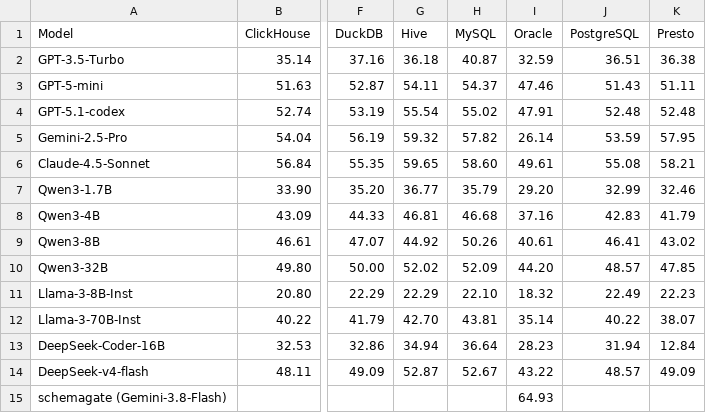
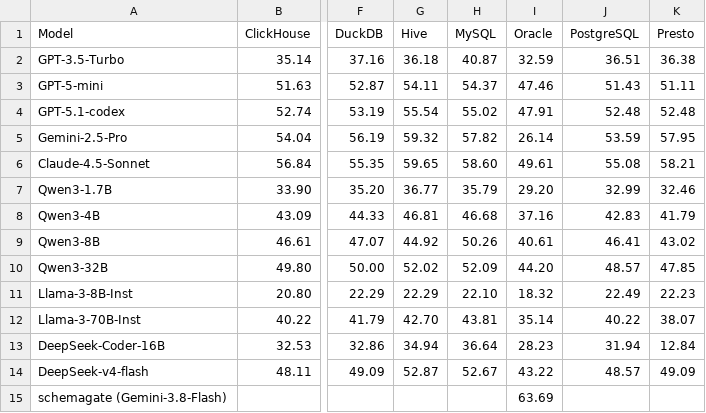
Before and after one commit to JerryGao818/UniQL, a CSV file: docs/assets/data/full_1534_baseline_results.csv, drawn as a sheet; only a part is shown, gaps mark what is left out; the diff names each change by its address in the sheet, - before the commit and + after, or states it on an @@ line.

Commit message:
schemagate Oracle row: 63.69 first try on the 2026-11-12 gold (Gemini 3.8 Flash)

```diff
--- a/docs/assets/data/full_1534_baseline_results.csv
+++ b/docs/assets/data/full_1534_baseline_results.csv
-I15 (Oracle): 64.93
+I15 (Oracle): 63.69
```
